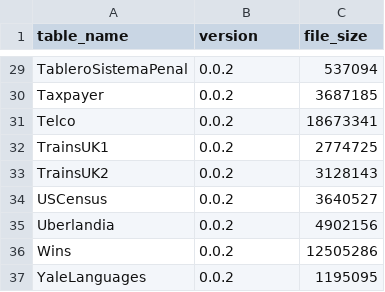
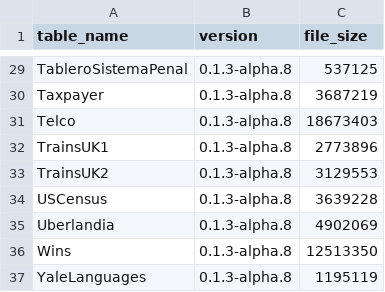
Before and after one commit to ericlin1001/FastLanes, a CSV file: benchmark/result/compression_ratio/public_bi/fastlanes.csv, drawn as a sheet; only a part is shown, gaps mark what is left out; the diff covers the shown part only; the diff names each change by its address in the sheet, - before the commit and + after, or states it on an @@ line.

```diff
--- a/benchmark/result/compression_ratio/public_bi/fastlanes.csv
+++ b/benchmark/result/compression_ratio/public_bi/fastlanes.csv
-B29:B37 (version): 0.0.2
+B29:B37 (version): 0.1.3-alpha.8
-C29 (file_size): 537094
+C29 (file_size): 537125
-C30 (file_size): 3687185
+C30 (file_size): 3687219
-C31 (file_size): 18673341
+C31 (file_size): 18673403
-C32 (file_size): 2774725
+C32 (file_size): 2773896
-C33 (file_size): 3128143
+C33 (file_size): 3129553
-C34 (file_size): 3640527
+C34 (file_size): 3639228
-C35 (file_size): 4902156
+C35 (file_size): 4902069
-C36 (file_size): 12505286
+C36 (file_size): 12513350
-C37 (file_size): 1195095
+C37 (file_size): 1195119
```
Also changed, not shown: 54 edited cells elsewhere in this file, 18 other files.
